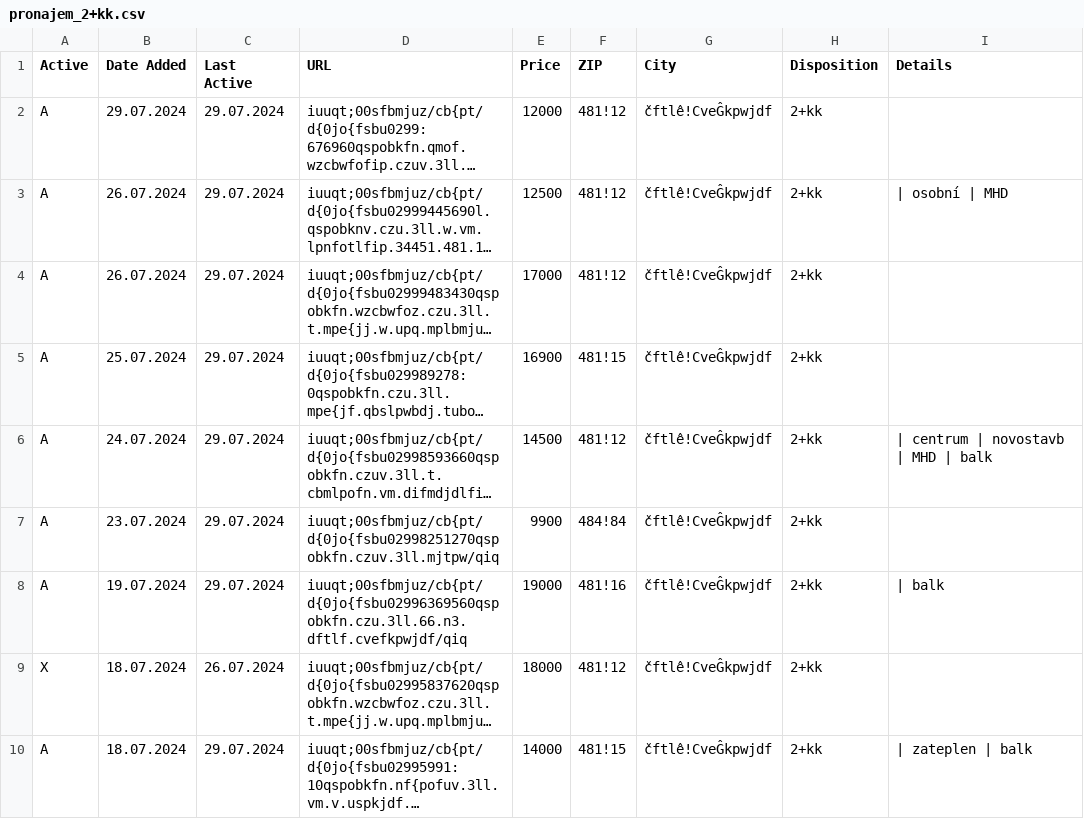
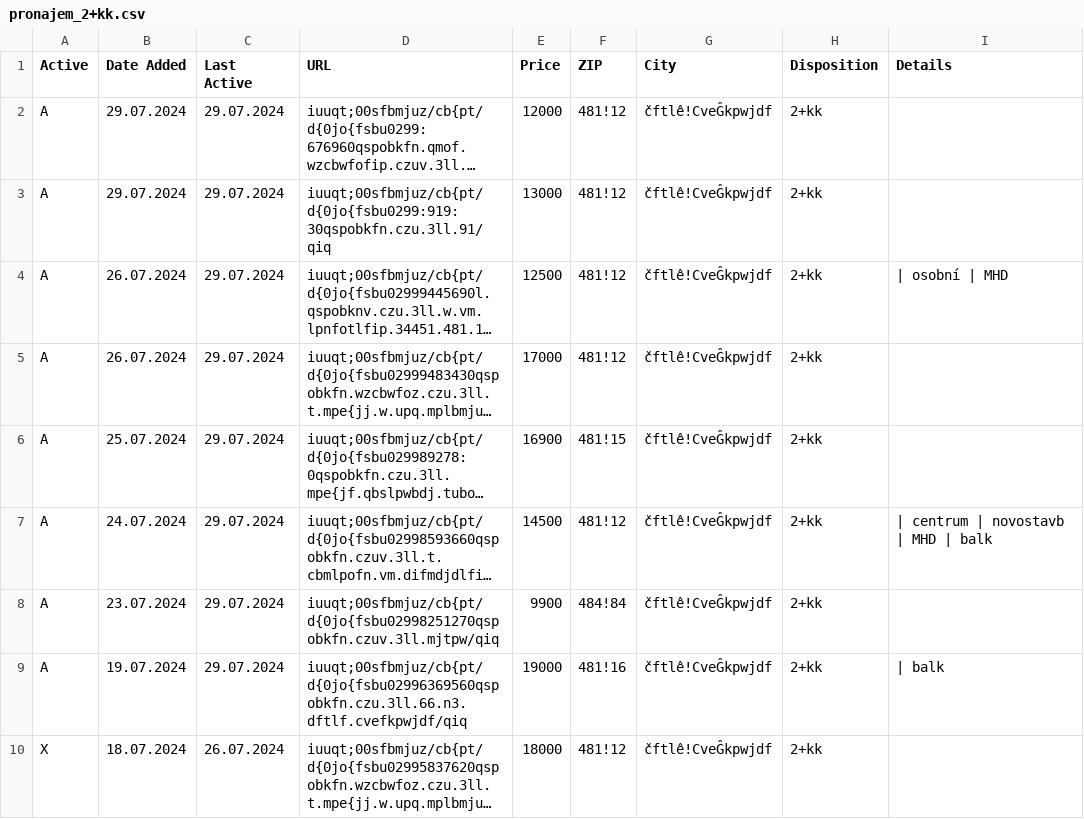
Before and after one commit to zahapat/real-watchdog, a CSV file: database/pronajem_2+kk.csv, drawn as a sheet; only a part is shown; the shorter side is filled out with more unchanged rows; long unchanged cells end in …; the diff names each change by its address in the sheet, - before the commit and + after, or states it on an @@ line.

Commit message:
[refactor]: Update database via automated action

```diff
--- a/database/pronajem_2+kk.csv
+++ b/database/pronajem_2+kk.csv
+row 3: A | 29.07.2024 | 29.07.2024 | iuuqt;00sfbmjuz/cb{pt/d{0jo{fsbu0299:919:30qspobkfn.czu.3ll.91/qiq | 13000 | 481!12 | čftlê!CveĜkpwjdf | 2+kk
```
